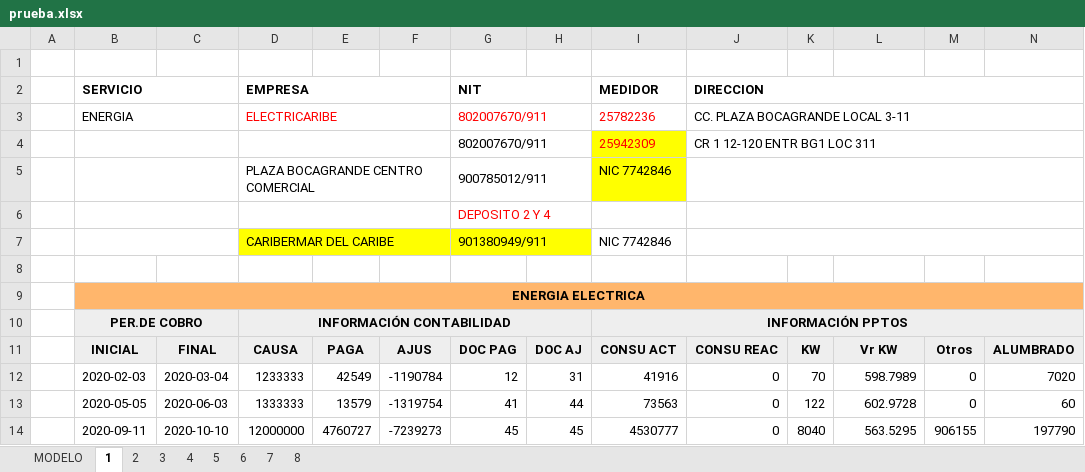
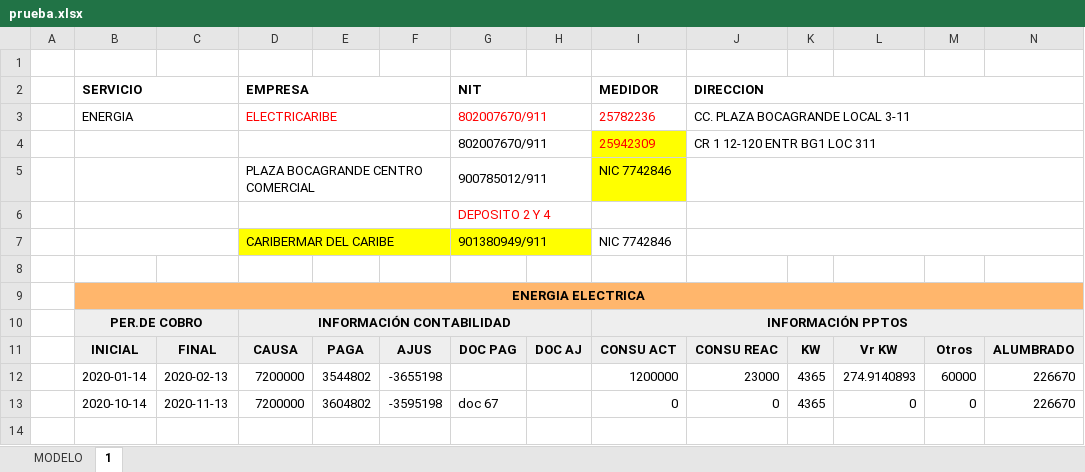
Before and after one commit to JhoanCarvajal/pdf, an Excel workbook: prueba.xlsx, sheet 1, drawn as a sheet; values as stored, in another font and other column widths than the file's, no borders; removed rows and columns are numbered as before the commit, all else as after; the diff names each change by its address in the sheet, - before the commit and + after, or states it on an @@ line.

```diff
--- a/prueba.xlsx (sheet 1)
+++ b/prueba.xlsx (sheet 1)
-sheet tab: 2
-sheet tab: 3
-sheet tab: 4
-sheet tab: 5
-sheet tab: 6
-sheet tab: 7
-sheet tab: 8
-row 12:  | 2020-02-03 | 2020-03-04 | 1233333 | 42549 | -1190784 | 12 | 31 | 41916 | 0 | 70 | 598.7989 | 0 | 7020
-row 13:  | 2020-05-05 | 2020-06-03 | 1333333 | 13579 | -1319754 | 41 | 44 | 73563 | 0 | 122 | 602.9728 | 0 | 60
-row 14:  | 2020-09-11 | 2020-10-10 | 12000000 | 4760727 | -7239273 | 45 | 45 | 4530777 | 0 | 8040 | 563.5295 | 906155 | 197790
+row 12:  | 2020-01-14 | 2020-02-13 | 7200000 | 3544802 | -3655198 |  |  | 1200000 | 23000 | 4365 | 274.9140893 | 60000 | 226670
+row 13:  | 2020-10-14 | 2020-11-13 | 7200000 | 3604802 | -3595198 | doc 67 |  | 0 | 0 | 4365 | 0 | 0 | 226670
```
Also changed, not shown: 11 other files.
